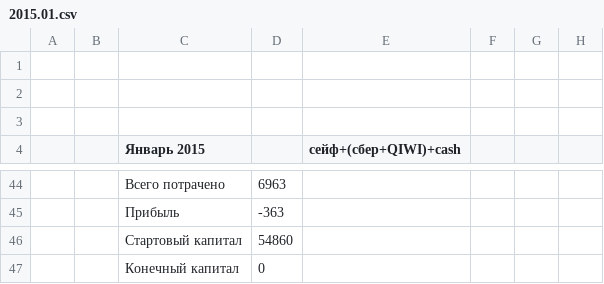
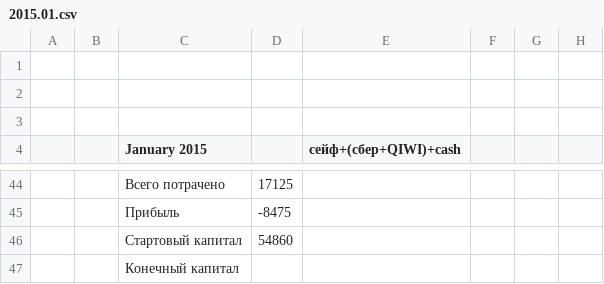
Before and after one commit to ilya-direct/wallet, a CSV file: finance_csv/2015.01.csv, drawn as a sheet; only a part is shown, gaps mark what is left out; the diff covers the shown part only; the diff names each change by its address in the sheet, - before the commit and + after, or states it on an @@ line.

```diff
--- a/finance_csv/2015.01.csv
+++ b/finance_csv/2015.01.csv
-C4: Январь 2015
+C4: January 2015
-D44: 6963
+D44: 17125
-D45: -363
+D45: -8475
-D47: 0
+D47: (empty)
```
Also changed, not shown: 84 edited cells elsewhere in this file, finance_csv/2014.01.csv, finance_csv/2014.02.csv, 13 other files.
